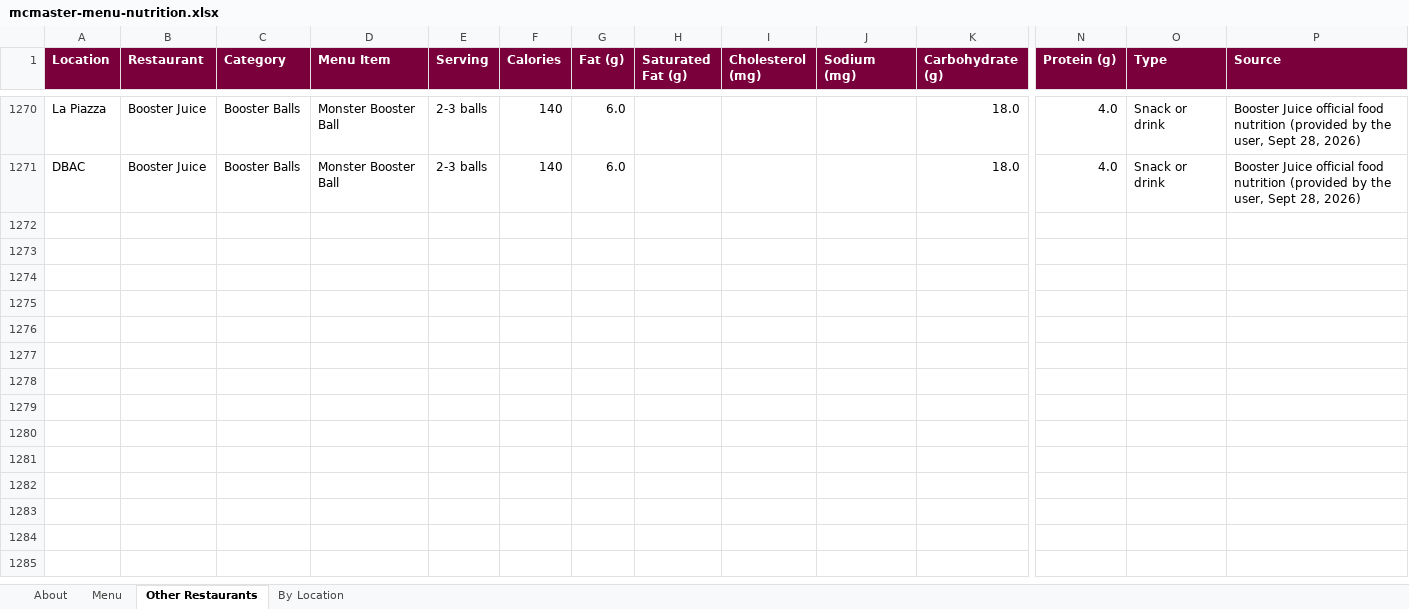
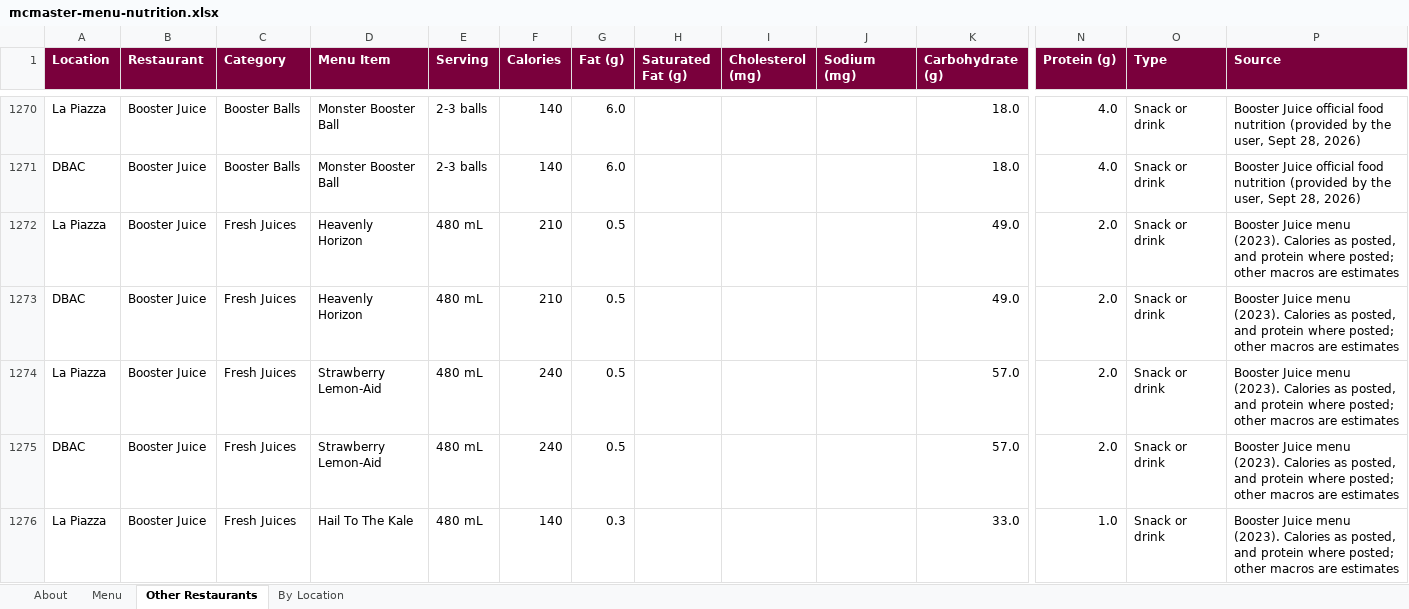
Before and after one commit to estebanmunozgomez99-pixel/mac-macros, an Excel workbook: mcmaster-menu-nutrition.xlsx, sheet Other Restaurants, drawn as a sheet; only a part is shown, gaps mark what is left out; values as stored, in another font and other column widths than the file's, no borders; rows hold the shown columns only; the diff covers the shown part only; the diff names each change by its address in the sheet, - before the commit and + after, or states it on an @@ line.

```diff
--- a/mcmaster-menu-nutrition.xlsx (sheet Other Restaurants)
+++ b/mcmaster-menu-nutrition.xlsx (sheet Other Restaurants)
+row 1272: La Piazza | Booster Juice | Fresh Juices | Heavenly Horizon | 480 mL | 210 | 0.5 |  |  |  | 49.0 | 2.0 | Snack or drink | Booster Juice menu (2023). Calories as posted, and protein where posted; other macros are estimates
+row 1273: DBAC | Booster Juice | Fresh Juices | Heavenly Horizon | 480 mL | 210 | 0.5 |  |  |  | 49.0 | 2.0 | Snack or drink | Booster Juice menu (2023). Calories as posted, and protein where posted; other macros are estimates
+row 1274: La Piazza | Booster Juice | Fresh Juices | Strawberry Lemon-Aid | 480 mL | 240 | 0.5 |  |  |  | 57.0 | 2.0 | Snack or drink | Booster Juice menu (2023). Calories as posted, and protein where posted; other macros are estimates
+row 1275: DBAC | Booster Juice | Fresh Juices | Strawberry Lemon-Aid | 480 mL | 240 | 0.5 |  |  |  | 57.0 | 2.0 | Snack or drink | Booster Juice menu (2023). Calories as posted, and protein where posted; other macros are estimates
+row 1276: La Piazza | Booster Juice | Fresh Juices | Hail To The Kale | 480 mL | 140 | 0.3 |  |  |  | 33.0 | 1.0 | Snack or drink | Booster Juice menu (2023). Calories as posted, and protein where posted; other macros are estimates
```
Also changed, not shown: 133 added rows elsewhere in this sheet, sheet About, 5 other files.
